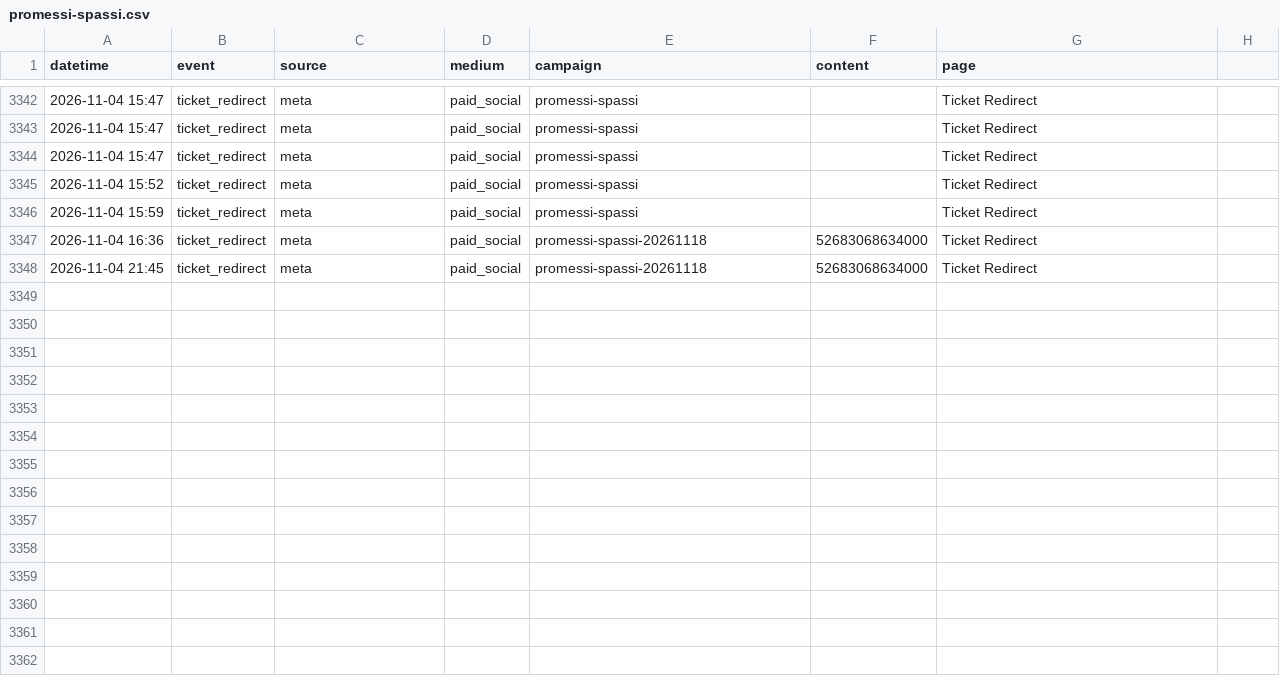
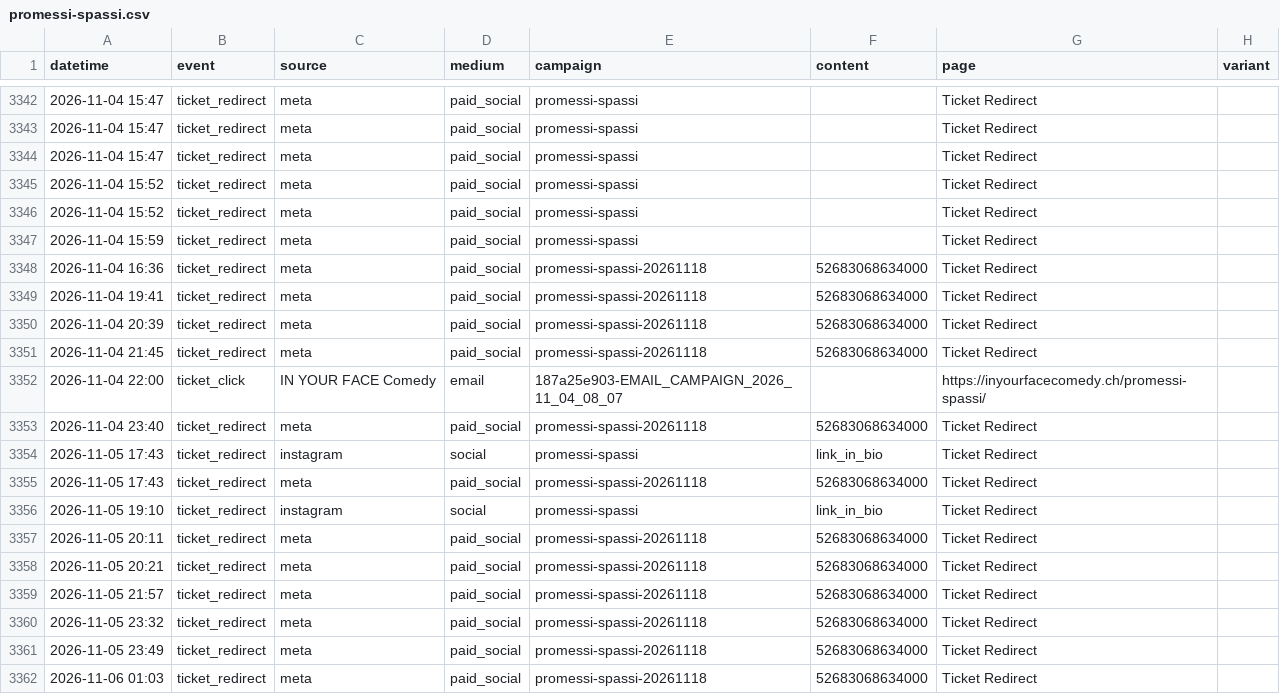
Before and after one commit to harryf/inyourfacecomedy, a CSV file: assets/reports/promessi-spassi.csv, drawn as a sheet; only a part is shown, gaps mark what is left out; the diff names each change by its address in the sheet, - before the commit and + after, or states it on an @@ line.

Commit message:
chore: refresh show traffic reports from GA

```diff
--- a/assets/reports/promessi-spassi.csv
+++ b/assets/reports/promessi-spassi.csv
-H1: (empty)
+H1: variant
+row 3346: 2026-11-04 15:52 | ticket_redirect | meta | paid_social | promessi-spassi |  | Ticket Redirect
+row 3349: 2026-11-04 19:41 | ticket_redirect | meta | paid_social | promessi-spassi-20261118 | 52683068634000 | Ticket Redirect
+row 3350: 2026-11-04 20:39 | ticket_redirect | meta | paid_social | promessi-spassi-20261118 | 52683068634000 | Ticket Redirect
+row 3352: 2026-11-04 22:00 | ticket_click | IN YOUR FACE Comedy | email | 187a25e903-EMAIL_CAMPAIGN_2026_11_04_08_07 |  | https://inyourfacecomedy.ch/promessi-spassi/
+row 3353: 2026-11-04 23:40 | ticket_redirect | meta | paid_social | promessi-spassi-20261118 | 52683068634000 | Ticket Redirect
+row 3354: 2026-11-05 17:43 | ticket_redirect | instagram | social | promessi-spassi | link_in_bio | Ticket Redirect
+row 3355: 2026-11-05 17:43 | ticket_redirect | meta | paid_social | promessi-spassi-20261118 | 52683068634000 | Ticket Redirect
+row 3356: 2026-11-05 19:10 | ticket_redirect | instagram | social | promessi-spassi | link_in_bio | Ticket Redirect
+row 3357: 2026-11-05 20:11 | ticket_redirect | meta | paid_social | promessi-spassi-20261118 | 52683068634000 | Ticket Redirect
+row 3358: 2026-11-05 20:21 | ticket_redirect | meta | paid_social | promessi-spassi-20261118 | 52683068634000 | Ticket Redirect
+row 3359: 2026-11-05 21:57 | ticket_redirect | meta | paid_social | promessi-spassi-20261118 | 52683068634000 | Ticket Redirect
+row 3360: 2026-11-05 23:32 | ticket_redirect | meta | paid_social | promessi-spassi-20261118 | 52683068634000 | Ticket Redirect
+row 3361: 2026-11-05 23:49 | ticket_redirect | meta | paid_social | promessi-spassi-20261118 | 52683068634000 | Ticket Redirect
+row 3362: 2026-11-06 01:03 | ticket_redirect | meta | paid_social | promessi-spassi-20261118 | 52683068634000 | Ticket Redirect
```
Also changed, not shown: assets/reports/jackpotcomedy.csv, assets/reports/jokesjokesjokes.csv, 24 other files.
